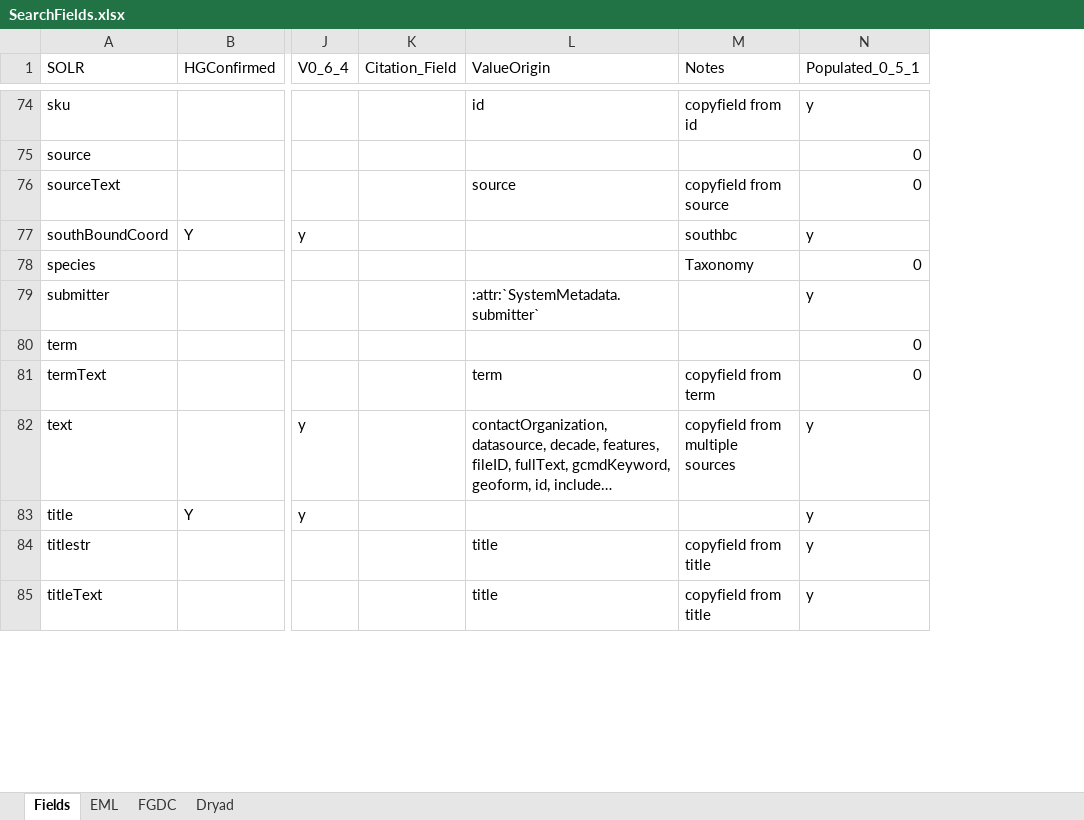
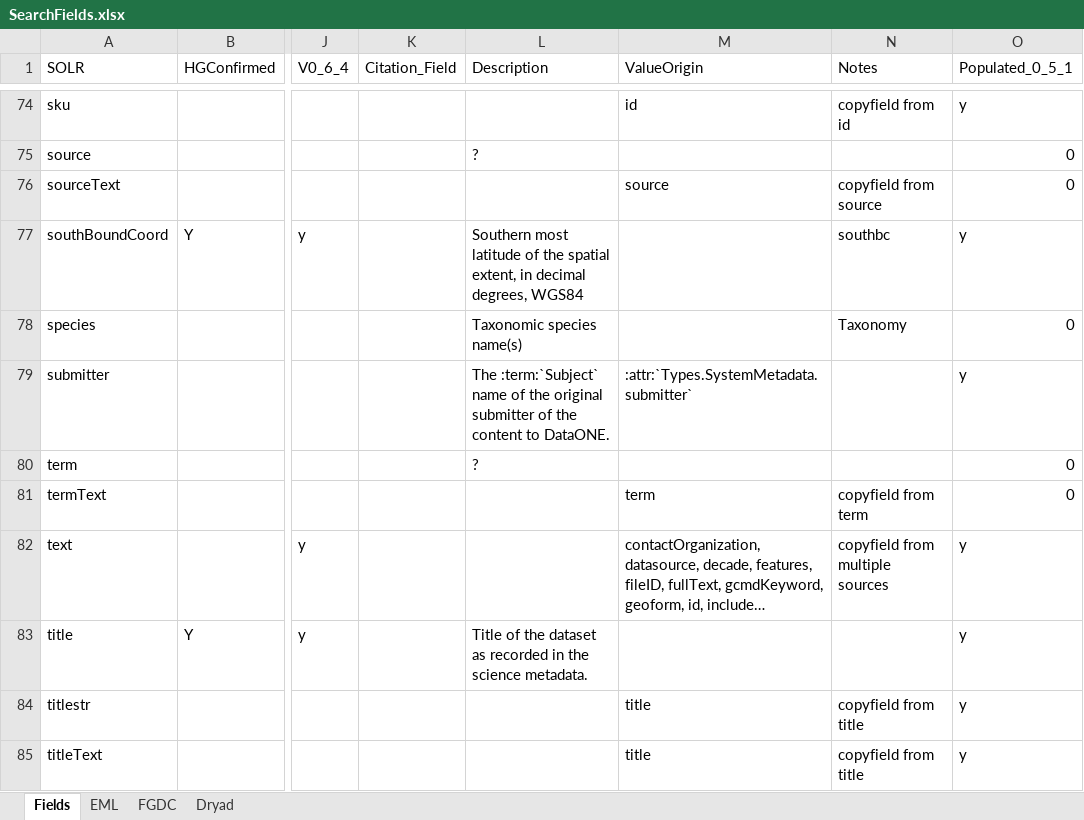
Before and after one commit to datadavev/DataONE_architecture, an Excel workbook: source/design/data/SearchFields.xlsx, sheet Fields, drawn as a sheet; only a part is shown, gaps mark what is left out; long unchanged cells end in …; values as stored, in another font and other column widths than the file's, no borders; conditional formats not drawn; addresses are those after the commit; the diff covers the shown part only; the diff names each change by its address in the sheet, - before the commit and + after, or states it on an @@ line.

Commit message:
Added descriptions to most of the SOLR index fields.

```diff
--- a/source/design/data/SearchFields.xlsx (sheet Fields)
+++ b/source/design/data/SearchFields.xlsx (sheet Fields)
+column L (Description), rows 75-83: ? |  | Southern most latitude of the spatial extent, in decimal degrees, WGS84 | Taxonomic species name(s) | The :term:`Subject` name of the original submitter of the content to DataONE. | ? |  |  | Title of the dataset as recorded in the science metadata.
-M79 (ValueOrigin): :attr:`SystemMetadata.submitter`
+M79 (ValueOrigin): :attr:`Types.SystemMetadata.submitter`
```
Also changed, not shown: 26 edited cells elsewhere in this sheet.
